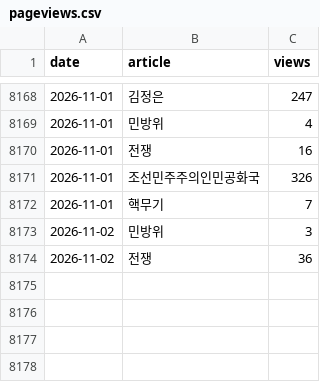
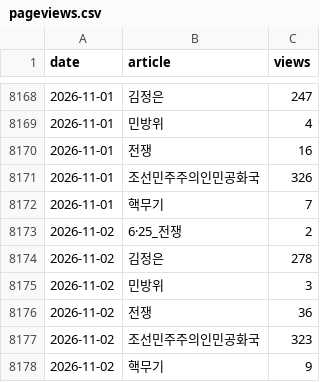
Before and after one commit to heoquixote/heoquixote.github.io, a CSV file: kti/data/raw/pageviews.csv, drawn as a sheet; only a part is shown, gaps mark what is left out.

```diff
--- a/kti/data/raw/pageviews.csv
+++ b/kti/data/raw/pageviews.csv
@@ -8172,3 +8172,7 @@ date,article,views
 2026-11-01,핵무기,7
+2026-11-02,6·25_전쟁,2
+2026-11-02,김정은,278
 2026-11-02,민방위,3
 2026-11-02,전쟁,36
+2026-11-02,조선민주주의인민공화국,323
+2026-11-02,핵무기,9
```
Also changed, not shown: kti/data/raw/gdelt_events.csv, kti/data/raw/yahoo.csv, 1 other file.
